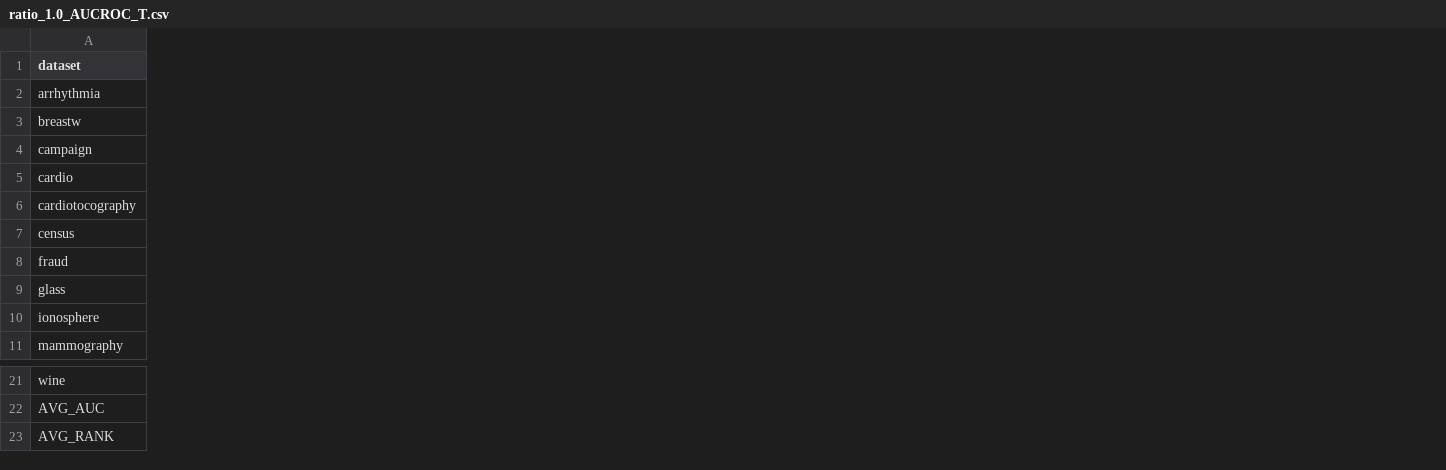
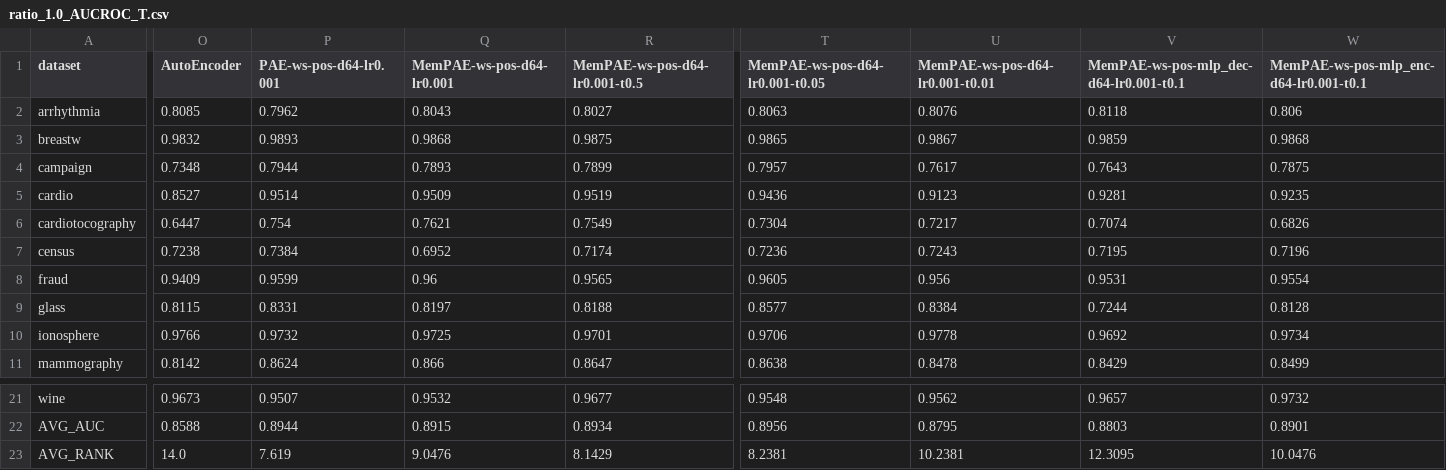
Before and after one commit to Cheol-Will/perceiver-ad, a CSV file: metrics/ratio_1.0_AUCROC_T.csv, drawn as a sheet; only a part is shown, gaps mark what is left out; the diff covers the shown part only; the diff names each change by its address in the sheet, - before the commit and + after, or states it on an @@ line.

```diff
--- a/metrics/ratio_1.0_AUCROC_T.csv
+++ b/metrics/ratio_1.0_AUCROC_T.csv
+column O (AutoEncoder), rows 2-11: 0.8085 | 0.9832 | 0.7348 | 0.8527 | 0.6447 | 0.7238 | 0.9409 | 0.8115 | 0.9766 | 0.8142; rows 21-23: 0.9673 | 0.8588 | 14.0
+column P (PAE-ws-pos-d64-lr0.001), rows 2-11: 0.7962 | 0.9893 | 0.7944 | 0.9514 | 0.754 | 0.7384 | 0.9599 | 0.8331 | 0.9732 | 0.8624; rows 21-23: 0.9507 | 0.8944 | 7.619
+column Q (MemPAE-ws-pos-d64-lr0.001), rows 2-11: 0.8043 | 0.9868 | 0.7893 | 0.9509 | 0.7621 | 0.6952 | 0.96 | 0.8197 | 0.9725 | 0.866; rows 21-23: 0.9532 | 0.8915 | 9.0476
+column R (MemPAE-ws-pos-d64-lr0.001-t0.5), rows 2-11: 0.8027 | 0.9875 | 0.7899 | 0.9519 | 0.7549 | 0.7174 | 0.9565 | 0.8188 | 0.9701 | 0.8647; rows 21-23: 0.9677 | 0.8934 | 8.1429
+column T (MemPAE-ws-pos-d64-lr0.001-t0.05), rows 2-11: 0.8063 | 0.9865 | 0.7957 | 0.9436 | 0.7304 | 0.7236 | 0.9605 | 0.8577 | 0.9706 | 0.8638; rows 21-23: 0.9548 | 0.8956 | 8.2381
+column U (MemPAE-ws-pos-d64-lr0.001-t0.01), rows 2-11: 0.8076 | 0.9867 | 0.7617 | 0.9123 | 0.7217 | 0.7243 | 0.956 | 0.8384 | 0.9778 | 0.8478; rows 21-23: 0.9562 | 0.8795 | 10.2381
+column V, rows 1-11: MemPAE-ws-pos-mlp_dec-d64-lr0.001-t0.1 | 0.8118 | 0.9859 | 0.7643 | 0.9281 | 0.7074 | 0.7195 | 0.9531 | 0.7244 | 0.9692 | 0.8429; rows 21-23: 0.9657 | 0.8803 | 12.3095
+column W, rows 1-11: MemPAE-ws-pos-mlp_enc-d64-lr0.001-t0.1 | 0.806 | 0.9868 | 0.7875 | 0.9235 | 0.6826 | 0.7196 | 0.9554 | 0.8128 | 0.9734 | 0.8499; rows 21-23: 0.9732 | 0.8901 | 10.0476
```
Also changed, not shown: 2 added columns and 14 edited cells elsewhere in this file, metrics/ratio_0.2_AUCPR.csv, metrics/ratio_0.2_AUCPR_T.csv, 21 other files.
